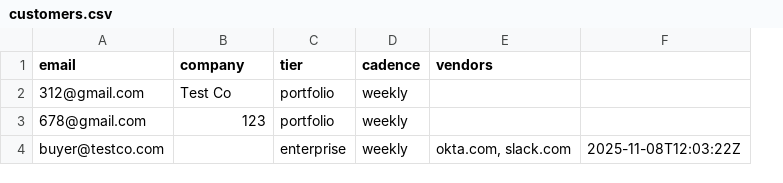
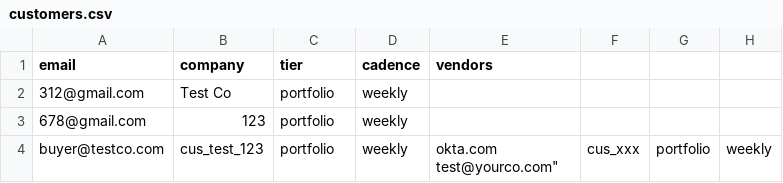
Before and after one commit to motuo666/cg-alert, a CSV file: customers.csv, drawn as a sheet; removed rows and columns are numbered as before the commit, all else as after; ↵ is a line break in a cell; the diff names each change by its address in the sheet, - before the commit and + after, or states it on an @@ line.

Commit message:
customers: sync from intakes.csv

```diff
--- a/customers.csv
+++ b/customers.csv
-column F, row 4: 2025-11-08T12:03:22Z
+column F, row 4: cus_xxx
+column G, row 4: portfolio
+column H, row 4: weekly
-B4 (company): (empty)
+B4 (company): cus_test_123
-C4 (tier): enterprise
+C4 (tier): portfolio
-E4 (vendors): okta.com, slack.com
+E4 (vendors): okta.com ↵ test@yourco.com"
```
